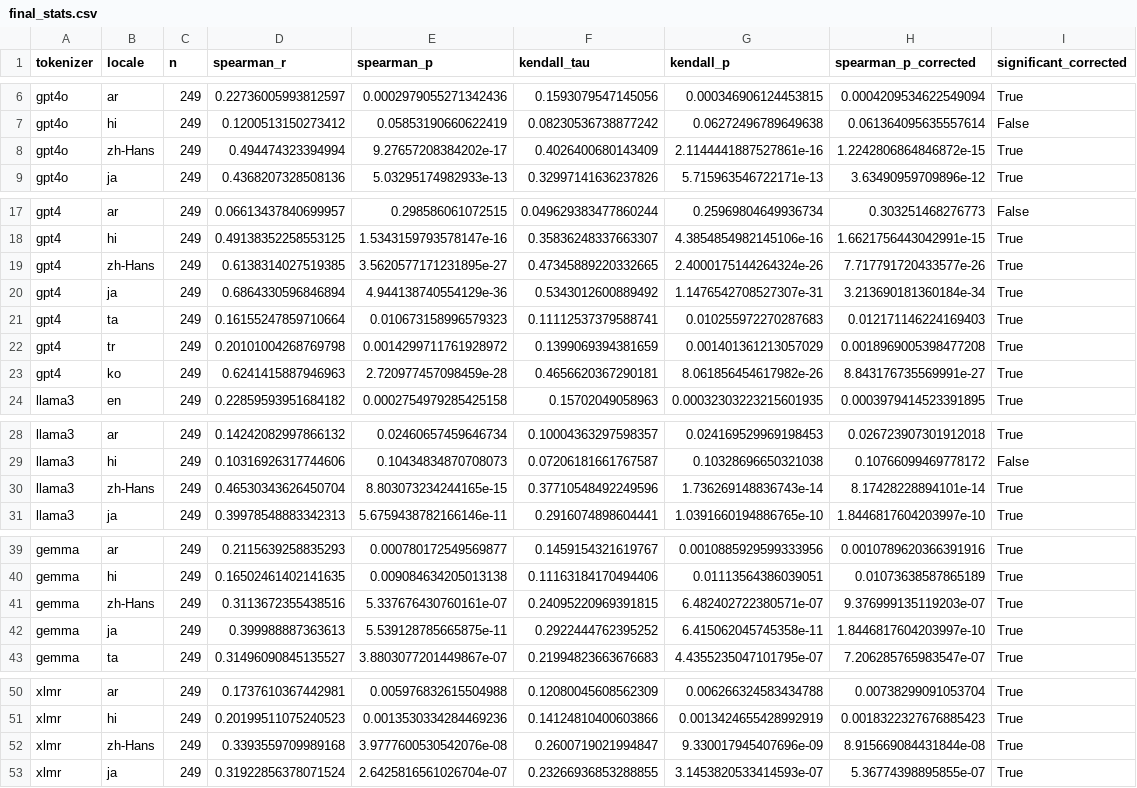
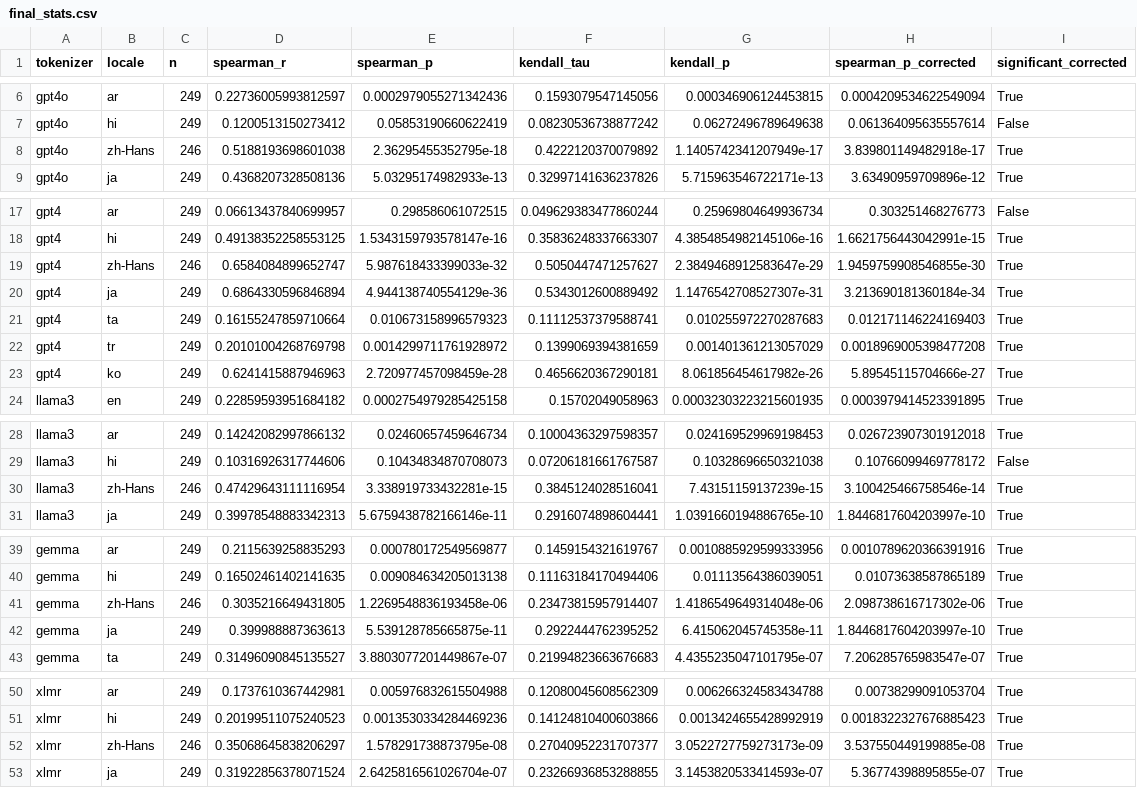
Before and after one commit to ric-rivera/CLOUS-tokenization-metrics, a CSV file: cache/final_stats.csv, drawn as a sheet; only a part is shown, gaps mark what is left out; the diff covers the shown part only.

```diff
--- a/cache/final_stats.csv
+++ b/cache/final_stats.csv
@@ -7,3 +7,3 @@ gpt4o,ar,249,0.22736005993812597,0.0002979055271342436,0.1593079547145056,0.0003
 gpt4o,hi,249,0.1200513150273412,0.05853190660622419,0.08230536738877242,0.06272496789649638,0.061364095635557614,False
-gpt4o,zh-Hans,249,0.494474323394994,9.27657208384202e-17,0.4026400680143409,2.1144441887527861e-16,1.2242806864846872e-15,True
+gpt4o,zh-Hans,246,0.5188193698601038,2.36295455352795e-18,0.4222120370079892,1.1405742341207949e-17,3.839801149482918e-17,True
 gpt4o,ja,249,0.4368207328508136,5.03295174982933e-13,0.32997141636237826,5.715963546722171e-13,3.63490959709896e-12,True
@@ -18,3 +18,3 @@ gpt4,ar,249,0.06613437840699957,0.298586061072515,0.049629383477860244,0.2596980
 gpt4,hi,249,0.49138352258553125,1.5343159793578147e-16,0.35836248337663307,4.3854854982145106e-16,1.6621756443042991e-15,True
-gpt4,zh-Hans,249,0.6138314027519385,3.5620577171231895e-27,0.47345889220332665,2.4000175144264324e-26,7.717791720433577e-26,True
+gpt4,zh-Hans,246,0.6584084899652747,5.987618433399033e-32,0.5050447471257627,2.3849468912583647e-29,1.9459759908546855e-30,True
 gpt4,ja,249,0.6864330596846894,4.944138740554129e-36,0.5343012600889492,1.1476542708527307e-31,3.213690181360184e-34,True
@@ -22,3 +22,3 @@ gpt4,ta,249,0.16155247859710664,0.010673158996579323,0.11112537379588741,0.01025
 gpt4,tr,249,0.20101004268769798,0.0014299711761928972,0.1399069394381659,0.001401361213057029,0.0018969005398477208,True
-gpt4,ko,249,0.6241415887946963,2.720977457098459e-28,0.4656620367290181,8.061856454617982e-26,8.843176735569991e-27,True
+gpt4,ko,249,0.6241415887946963,2.720977457098459e-28,0.4656620367290181,8.061856454617982e-26,5.89545115704666e-27,True
 llama3,en,249,0.22859593951684182,0.0002754979285425158,0.15702049058963,0.00032303223215601935,0.0003979414523391895,True
@@ -29,3 +29,3 @@ llama3,ar,249,0.14242082997866132,0.02460657459646734,0.10004363297598357,0.0241
 llama3,hi,249,0.10316926317744606,0.10434834870708073,0.07206181661767587,0.10328696650321038,0.10766099469778172,False
-llama3,zh-Hans,249,0.46530343626450704,8.803073234244165e-15,0.37710548492249596,1.736269148836743e-14,8.17428228894101e-14,True
+llama3,zh-Hans,246,0.47429643111116954,3.338919733432281e-15,0.3845124028516041,7.43151159137239e-15,3.100425466758546e-14,True
 llama3,ja,249,0.39978548883342313,5.6759438782166146e-11,0.2916074898604441,1.0391660194886765e-10,1.8446817604203997e-10,True
@@ -40,3 +40,3 @@ gemma,ar,249,0.2115639258835293,0.000780172549569877,0.1459154321619767,0.001088
 gemma,hi,249,0.16502461402141635,0.009084634205013138,0.11163184170494406,0.01113564386039051,0.01073638587865189,True
-gemma,zh-Hans,249,0.3113672355438516,5.337676430760161e-07,0.24095220969391815,6.482402722380571e-07,9.376999135119203e-07,True
+gemma,zh-Hans,246,0.3035216649431805,1.2269548836193458e-06,0.23473815957914407,1.4186549649314048e-06,2.098738616717302e-06,True
 gemma,ja,249,0.399988887363613,5.539128785665875e-11,0.2922444762395252,6.415062045745358e-11,1.8446817604203997e-10,True
@@ -51,3 +51,3 @@ xlmr,ar,249,0.1737610367442981,0.005976832615504988,0.12080045608562309,0.006266
 xlmr,hi,249,0.20199511075240523,0.0013530334284469236,0.14124810400603866,0.0013424655428992919,0.0018322327676885423,True
-xlmr,zh-Hans,249,0.3393559709989168,3.9777600530542076e-08,0.2600719021994847,9.330017945407696e-09,8.915669084431844e-08,True
+xlmr,zh-Hans,246,0.35068645838206297,1.578291738873795e-08,0.27040952231707377,3.0522727759273173e-09,3.537550449199885e-08,True
 xlmr,ja,249,0.31922856378071524,2.6425816561026704e-07,0.23266936853288855,3.1453820533414593e-07,5.36774398895855e-07,True
```
Also changed, not shown: 2 edited cells elsewhere in this file, cache/clous_scores.csv, 4 other files.
